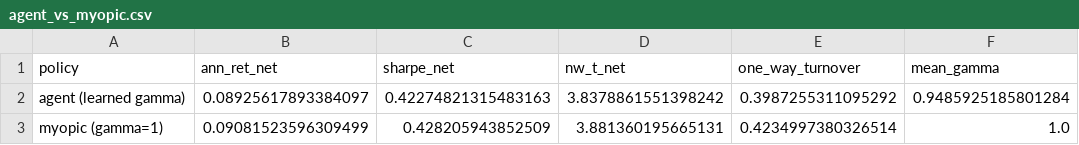
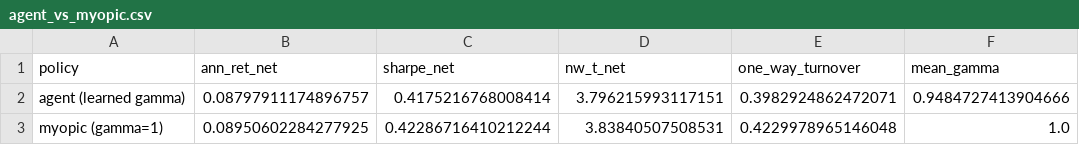
Before and after one commit to RoxanneDimadi/algo-trading-S-STEM, a CSV file: multisignal-alpha/multisignal-alpha/results_factor/tables/agent_vs_myopic.csv, drawn as a sheet.

```diff
--- a/multisignal-alpha/multisignal-alpha/results_factor/tables/agent_vs_myopic.csv
+++ b/multisignal-alpha/multisignal-alpha/results_factor/tables/agent_vs_myopic.csv
@@ -1,3 +1,3 @@
 policy,ann_ret_net,sharpe_net,nw_t_net,one_way_turnover,mean_gamma
-agent (learned gamma),0.08925617893384097,0.42274821315483163,3.8378861551398242,0.3987255311095292,0.9485925185801284
-myopic (gamma=1),0.09081523596309499,0.428205943852509,3.881360195665131,0.4234997380326514,1.0
+agent (learned gamma),0.08797911174896757,0.4175216768008414,3.796215993117151,0.3982924862472071,0.9484727413904666
+myopic (gamma=1),0.08950602284277925,0.42286716410212244,3.83840507508531,0.4229978965146048,1.0
```
Also changed, not shown: multisignal-alpha/multisignal-alpha/results_factor/tables/agent_params_by_fold.csv, multisignal-alpha/multisignal-alpha/results_factor/tables/leak_report.csv, 15 other files.
